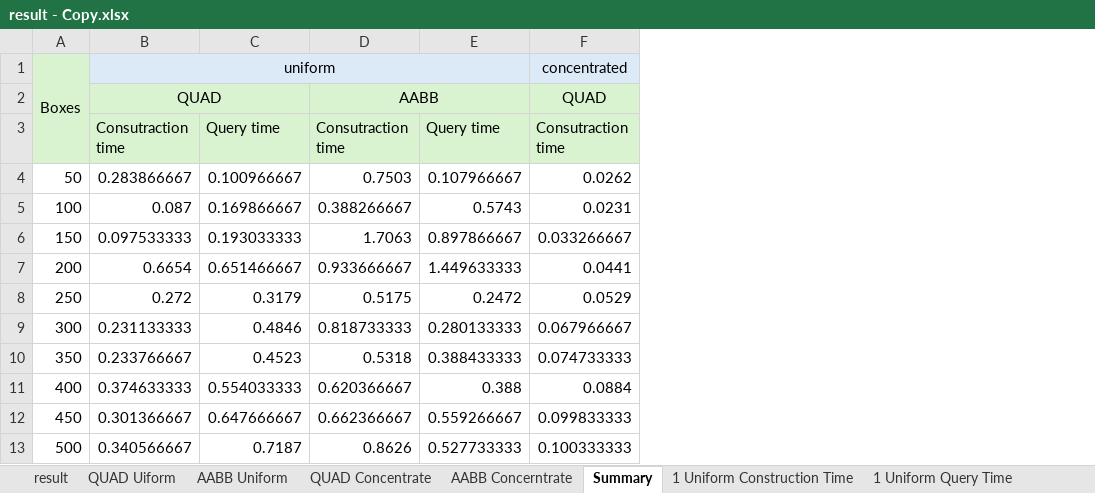
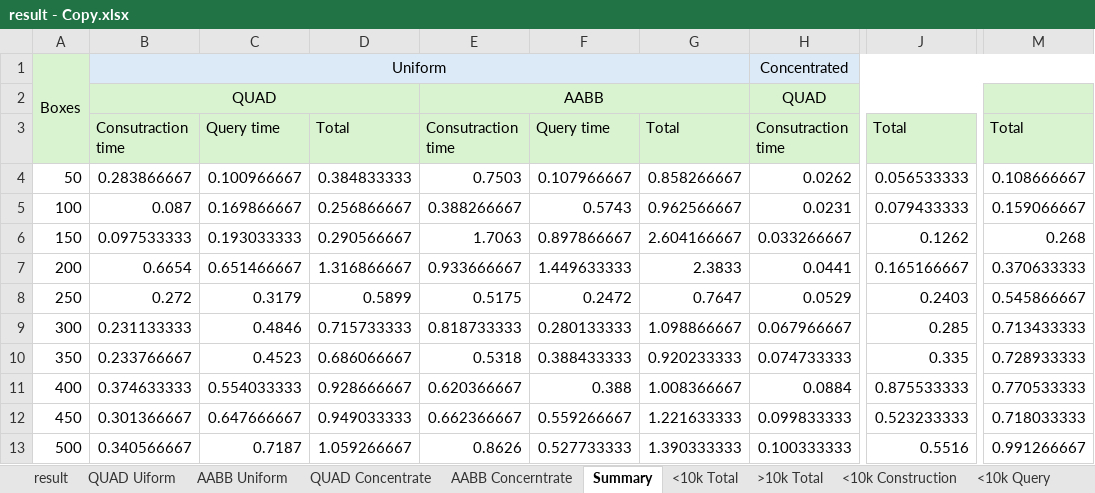
Before and after one commit to d00w/ee, an Excel workbook: result - Copy.xlsx, sheet Summary, drawn as a sheet; only a part is shown, gaps mark what is left out; values as stored, in another font and other column widths than the file's, no borders; addresses are those after the commit; the diff names each change by its address in the sheet, - before the commit and + after, or states it on an @@ line.

Commit message:
graph

```diff
--- a/result - Copy.xlsx (sheet Summary)
+++ b/result - Copy.xlsx (sheet Summary)
-sheet tab: 1 Uniform Construction Time
+sheet tab: <10k Construction
-sheet tab: 1 Uniform Query Time
+sheet tab: <10k Query
+sheet tab: <10k Total
+sheet tab: >10k Total
+column D, rows 3-13: Total | 0.384833333 | 0.256866667 | 0.290566667 | 1.316866667 | 0.5899 | 0.715733333 | 0.686066667 | 0.928666667 | 0.949033333 | 1.059266667
+column G, rows 3-13: Total | 0.858266667 | 0.962566667 | 2.604166667 | 2.3833 | 0.7647 | 1.098866667 | 0.920233333 | 1.008366667 | 1.221633333 | 1.390333333
+column J, rows 3-13: Total | 0.056533333 | 0.079433333 | 0.1262 | 0.165166667 | 0.2403 | 0.285 | 0.335 | 0.875533333 | 0.523233333 | 0.5516
+column M, rows 3-13: Total | 0.108666667 | 0.159066667 | 0.268 | 0.370633333 | 0.545866667 | 0.713433333 | 0.728933333 | 0.770533333 | 0.718033333 | 0.991266667
-B1: uniform
+B1: Uniform
-H1: concentrated
+H1: Concentrated
```
Also changed, not shown: other sheet tabs, charts or pictures.
